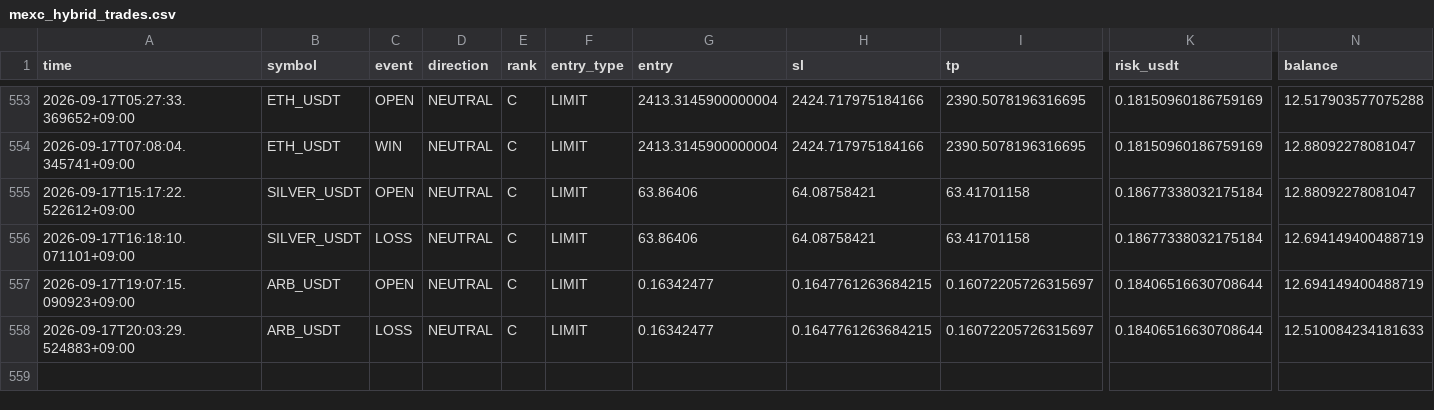
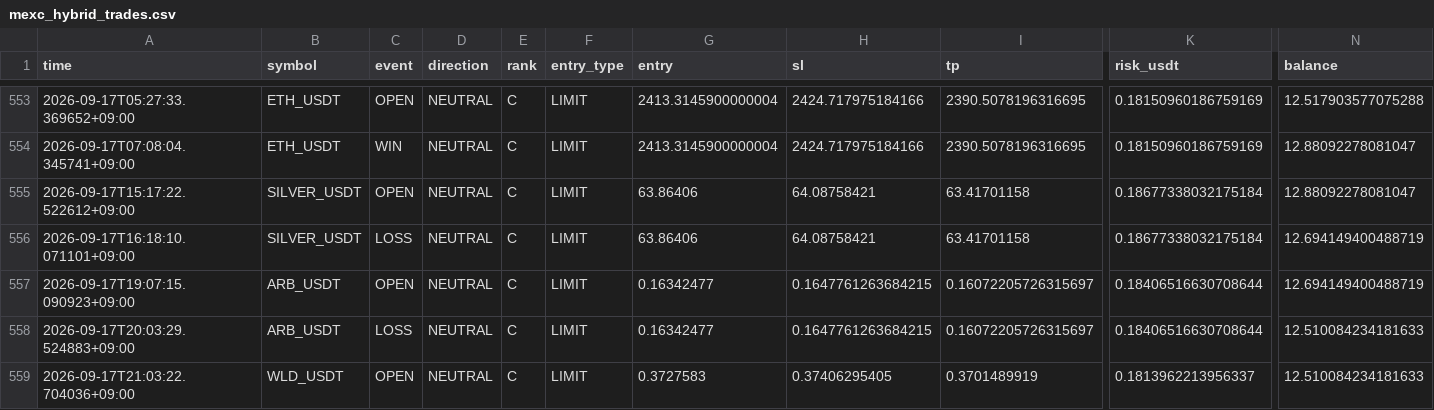
Before and after one commit to Sho-Sho122/mexc-monitor, a CSV file: mexc_hybrid_trades.csv, drawn as a sheet; only a part is shown, gaps mark what is left out; rows hold the shown columns only; the diff names each change by its address in the sheet, - before the commit and + after, or states it on an @@ line.

Commit message:
Update MEXC HYBRID state

```diff
--- a/mexc_hybrid_trades.csv
+++ b/mexc_hybrid_trades.csv
+row 559: 2026-09-17T21:03:22.704036+09:00 | WLD_USDT | OPEN | NEUTRAL | C | LIMIT | 0.3727583 | 0.37406295405 | 0.3701489919 | 0.1813962213956337 | 12.510084234181633
```
Also changed, not shown: 1 other file.
